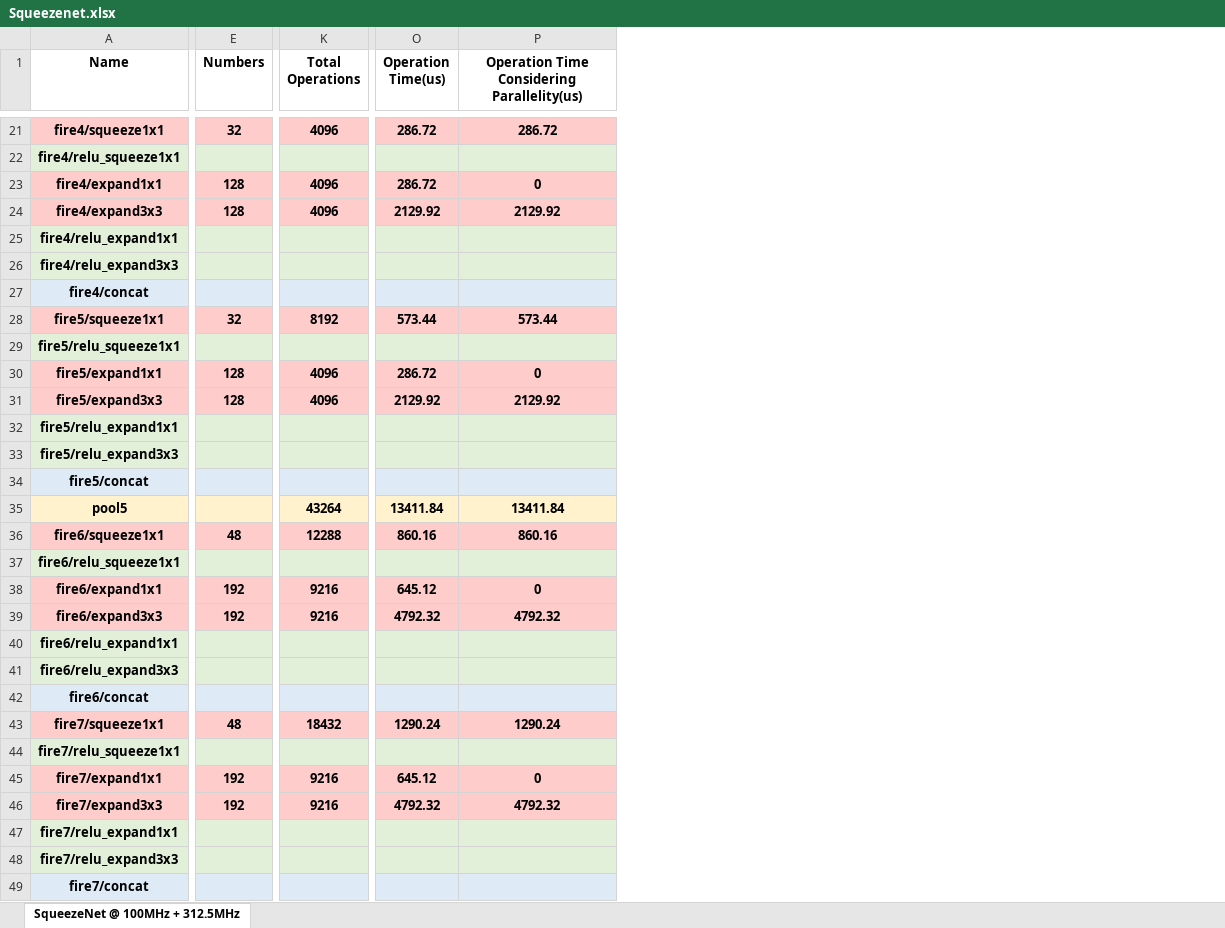
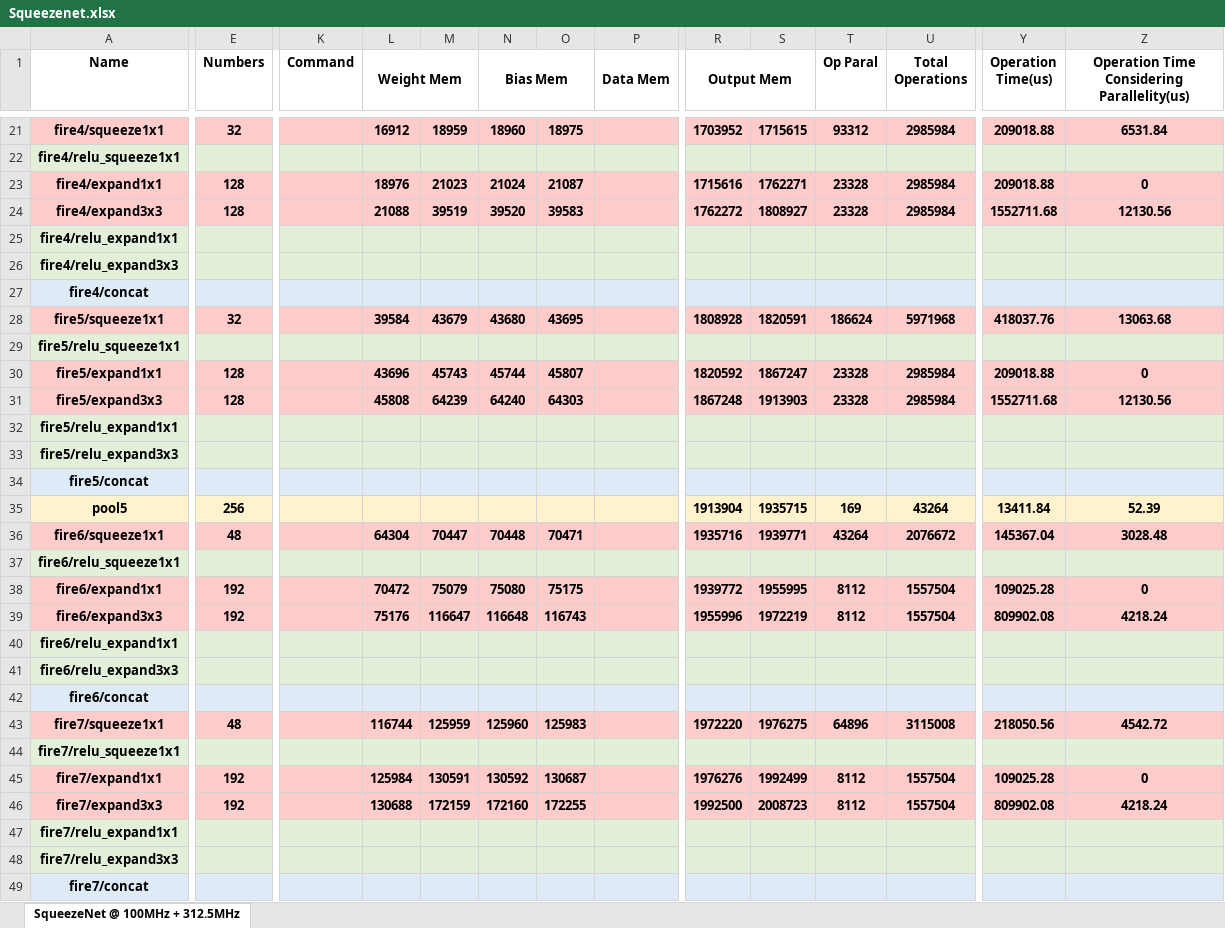
Before and after one commit to isuckatdrifting/FusionAccel, an Excel workbook: docs/Squeezenet.xlsx, sheet SqueezeNet @ 100MHz + 312.5MHz, drawn as a sheet; only a part is shown, gaps mark what is left out; values as stored, in another font and other column widths than the file's, no borders; addresses are those after the commit; the diff covers the shown part only; the diff names each change by its address in the sheet, - before the commit and + after, or states it on an @@ line.

```diff
--- a/docs/Squeezenet.xlsx (sheet SqueezeNet @ 100MHz + 312.5MHz)
+++ b/docs/Squeezenet.xlsx (sheet SqueezeNet @ 100MHz + 312.5MHz)
+column K (Command), empty
+column L (Weight Mem), rows 21-46: 16912 |  | 18976 | 21088 |  |  |  | 39584 |  | 43696 | 45808 |  |  |  |  | 64304 |  | 70472 | 75176 |  |  |  | 116744 |  | 125984 | 130688
+column M, rows 21-46: 18959 |  | 21023 | 39519 |  |  |  | 43679 |  | 45743 | 64239 |  |  |  |  | 70447 |  | 75079 | 116647 |  |  |  | 125959 |  | 130591 | 172159
+column N (Bias Mem), rows 21-46: 18960 |  | 21024 | 39520 |  |  |  | 43680 |  | 45744 | 64240 |  |  |  |  | 70448 |  | 75080 | 116648 |  |  |  | 125960 |  | 130592 | 172160
+column O, rows 21-46: 18975 |  | 21087 | 39583 |  |  |  | 43695 |  | 45807 | 64303 |  |  |  |  | 70471 |  | 75175 | 116743 |  |  |  | 125983 |  | 130687 | 172255
+column P (Data Mem), empty
+column R (Output Mem), rows 21-46: 1703952 |  | 1715616 | 1762272 |  |  |  | 1808928 |  | 1820592 | 1867248 |  |  |  | 1913904 | 1935716 |  | 1939772 | 1955996 |  |  |  | 1972220 |  | 1976276 | 1992500
+column S, rows 21-46: 1715615 |  | 1762271 | 1808927 |  |  |  | 1820591 |  | 1867247 | 1913903 |  |  |  | 1935715 | 1939771 |  | 1955995 | 1972219 |  |  |  | 1976275 |  | 1992499 | 2008723
+column T (Op Paral), rows 21-46: 93312 |  | 23328 | 23328 |  |  |  | 186624 |  | 23328 | 23328 |  |  |  | 169 | 43264 |  | 8112 | 8112 |  |  |  | 64896 |  | 8112 | 8112
-U21 (Total Operations): 4096
+U21 (Total Operations): 2985984
-Y21 (Operation Time(us)): 286.72
+Y21 (Operation Time(us)): 209018.88
-Z21: 286.72
+Z21: 6531.84
-U23:U24 (Total Operations): 4096
+U23:U24 (Total Operations): 2985984
-Y23 (Operation Time(us)): 286.72
+Y23 (Operation Time(us)): 209018.88
-Y24 (Operation Time(us)): 2129.92
+Y24 (Operation Time(us)): 1552711.68
-Z24: 2129.92
+Z24: 12130.56
-U28 (Total Operations): 8192
+U28 (Total Operations): 5971968
-Y28 (Operation Time(us)): 573.44
+Y28 (Operation Time(us)): 418037.76
-Z28: 573.44
+Z28: 13063.68
-U30:U31 (Total Operations): 4096
+U30:U31 (Total Operations): 2985984
-Y30 (Operation Time(us)): 286.72
+Y30 (Operation Time(us)): 209018.88
-Y31 (Operation Time(us)): 2129.92
+Y31 (Operation Time(us)): 1552711.68
-Z31: 2129.92
+Z31: 12130.56
-E35 (Numbers): (empty)
+E35 (Numbers): 256
-Z35: 13411.84
+Z35: 52.39
-U36 (Total Operations): 12288
+U36 (Total Operations): 2076672
-Y36 (Operation Time(us)): 860.16
+Y36 (Operation Time(us)): 145367.04
-Z36: 860.16
+Z36: 3028.48
-U38:U39 (Total Operations): 9216
+U38:U39 (Total Operations): 1557504
-Y38 (Operation Time(us)): 645.12
+Y38 (Operation Time(us)): 109025.28
-Y39 (Operation Time(us)): 4792.32
+Y39 (Operation Time(us)): 809902.08
-Z39: 4792.32
+Z39: 4218.24
-U43 (Total Operations): 18432
+U43 (Total Operations): 3115008
-Y43 (Operation Time(us)): 1290.24
+Y43 (Operation Time(us)): 218050.56
-Z43: 1290.24
+Z43: 4542.72
-U45:U46 (Total Operations): 9216
+U45:U46 (Total Operations): 1557504
-Y45 (Operation Time(us)): 645.12
+Y45 (Operation Time(us)): 109025.28
-Y46 (Operation Time(us)): 4792.32
+Y46 (Operation Time(us)): 809902.08
-Z46: 4792.32
+Z46: 4218.24
```
Also changed, not shown: 1 added column and 46 edited cells elsewhere in this sheet, formulas that keep their value, 4 other files.
